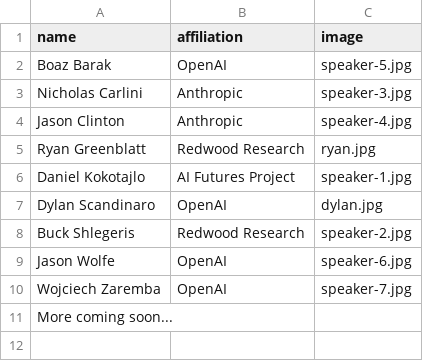
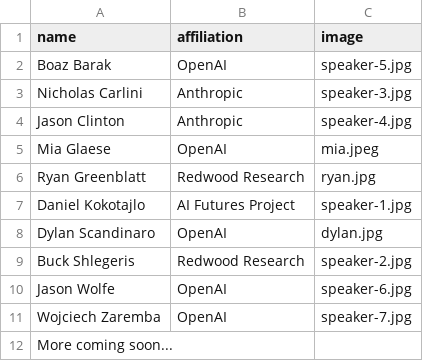
Before and after one commit to alexandraabates/recursive, a CSV file: public/speakers.csv, drawn as a sheet; the diff names each change by its address in the sheet, - before the commit and + after, or states it on an @@ line.

```diff
--- a/public/speakers.csv
+++ b/public/speakers.csv
+row 5: Mia Glaese | OpenAI | mia.jpeg
```
Also changed, not shown: 4 other files.
